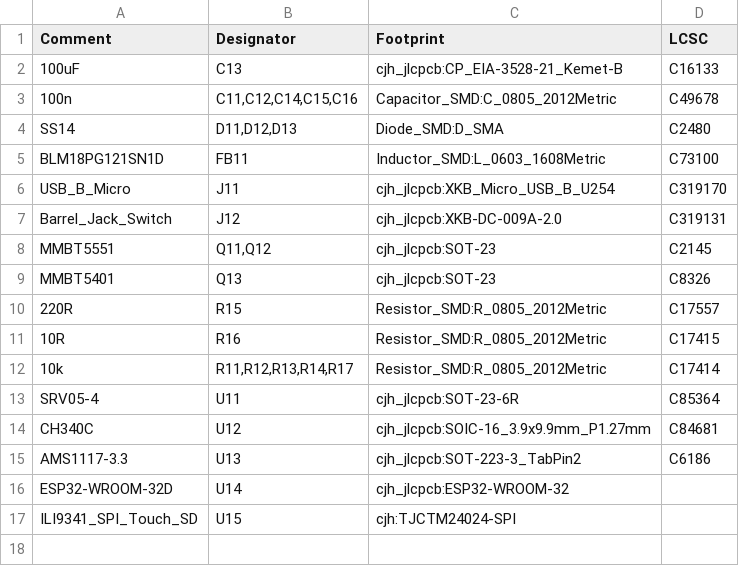
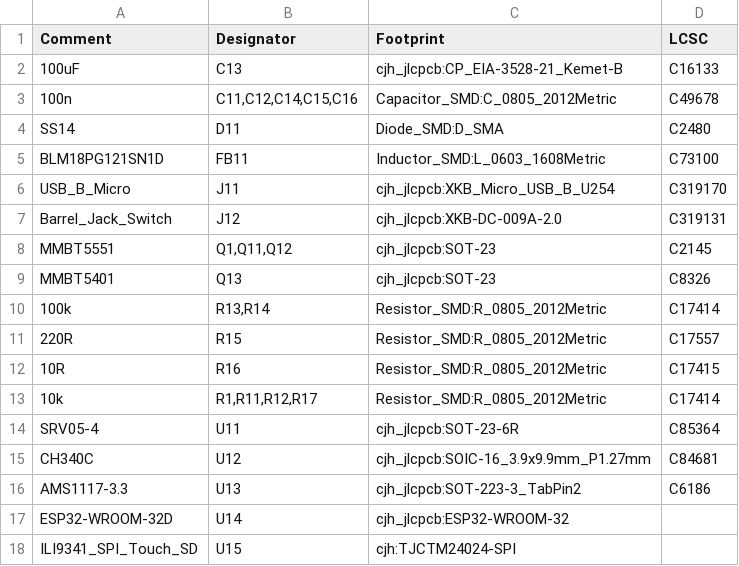
Before and after one commit to cjheath/esp32lcd, a CSV file: fabrication/esp32lcd.bom.csv, drawn as a sheet.

```diff
--- a/fabrication/esp32lcd.bom.csv
+++ b/fabrication/esp32lcd.bom.csv
@@ -3,3 +3,3 @@ Comment,Designator,Footprint,LCSC
 "100n","C11,C12,C14,C15,C16","Capacitor_SMD:C_0805_2012Metric","C49678"
-"SS14","D11,D12,D13","Diode_SMD:D_SMA","C2480"
+"SS14","D11","Diode_SMD:D_SMA","C2480"
 "BLM18PG121SN1D","FB11","Inductor_SMD:L_0603_1608Metric","C73100"
@@ -7,7 +7,8 @@ Comment,Designator,Footprint,LCSC
 "Barrel_Jack_Switch","J12","cjh_jlcpcb:XKB-DC-009A-2.0","C319131"
-"MMBT5551","Q11,Q12","cjh_jlcpcb:SOT-23","C2145"
+"MMBT5551","Q1,Q11,Q12","cjh_jlcpcb:SOT-23","C2145"
 "MMBT5401","Q13","cjh_jlcpcb:SOT-23","C8326"
+"100k","R13,R14","Resistor_SMD:R_0805_2012Metric","C17414"
 "220R","R15","Resistor_SMD:R_0805_2012Metric","C17557"
 "10R","R16","Resistor_SMD:R_0805_2012Metric","C17415"
-"10k","R11,R12,R13,R14,R17","Resistor_SMD:R_0805_2012Metric","C17414"
+"10k","R1,R11,R12,R17","Resistor_SMD:R_0805_2012Metric","C17414"
 "SRV05-4","U11","cjh_jlcpcb:SOT-23-6R","C85364"
```
Also changed, not shown: fabrication/esp32lcd-top-pos.csv, 13 other files.
